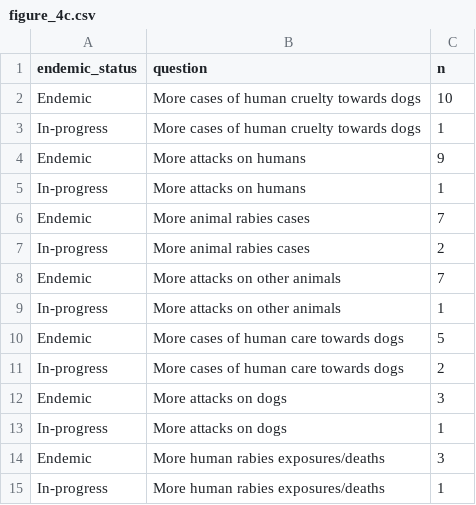
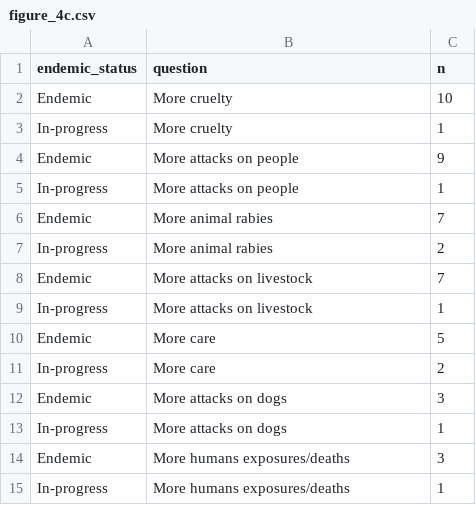
Before and after one commit to RSteenson/covid_rabies, a CSV file: Frontiers/output/figure_4c.csv, drawn as a sheet.

Commit message:
Update code and re-run to produce new outputs

```diff
--- a/Frontiers/output/figure_4c.csv
+++ b/Frontiers/output/figure_4c.csv
@@ -1,15 +1,15 @@
 "endemic_status","question","n"
-"Endemic","More cases of human cruelty towards dogs",10
-"In-progress","More cases of human cruelty towards dogs",1
-"Endemic","More attacks on humans",9
-"In-progress","More attacks on humans",1
-"Endemic","More animal rabies cases",7
-"In-progress","More animal rabies cases",2
-"Endemic","More attacks on other animals",7
-"In-progress","More attacks on other animals",1
-"Endemic","More cases of human care towards dogs",5
-"In-progress","More cases of human care towards dogs",2
+"Endemic","More cruelty",10
+"In-progress","More cruelty",1
+"Endemic","More attacks on people",9
+"In-progress","More attacks on people",1
+"Endemic","More animal rabies",7
+"In-progress","More animal rabies",2
+"Endemic","More attacks on livestock",7
+"In-progress","More attacks on livestock",1
+"Endemic","More care",5
+"In-progress","More care",2
 "Endemic","More attacks on dogs",3
 "In-progress","More attacks on dogs",1
-"Endemic","More human rabies exposures/deaths",3
-"In-progress","More human rabies exposures/deaths",1
+"Endemic","More humans exposures/deaths",3
+"In-progress","More humans exposures/deaths",1
```
Also changed, not shown: 1 other file.
